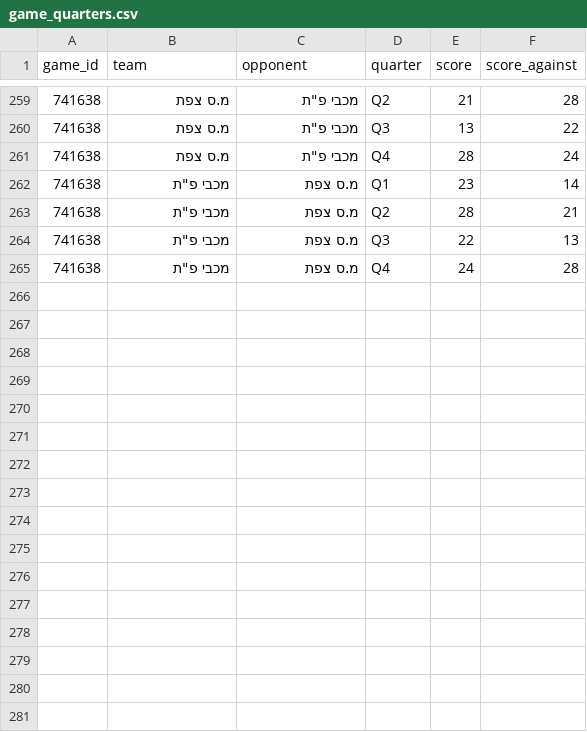
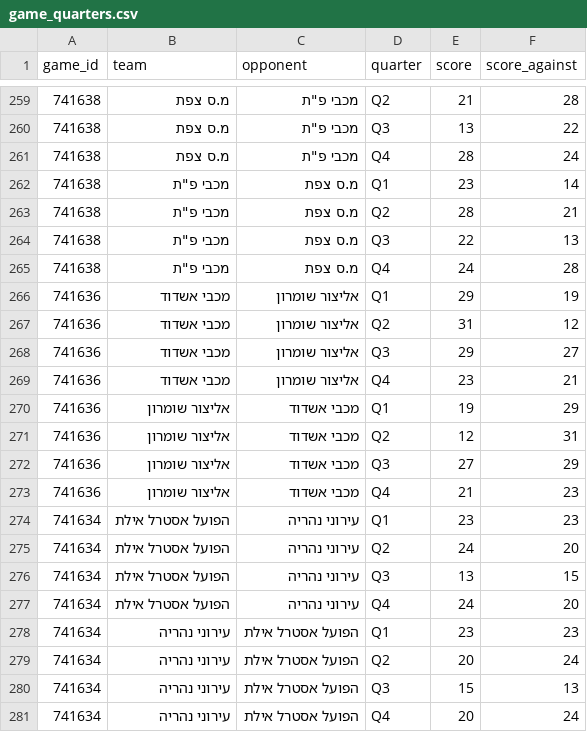
Before and after one commit to navonn3/leumit_db, a CSV file: data/leumit/leumit_games/game_quarters.csv, drawn as a sheet; only a part is shown, gaps mark what is left out.

```diff
--- a/data/leumit/leumit_games/game_quarters.csv
+++ b/data/leumit/leumit_games/game_quarters.csv
@@ -265 +265,17 @@
 741638,"מכבי פ""ת",מ.ס צפת,Q4,24,28
+741636,מכבי אשדוד,אליצור שומרון,Q1,29,19
+741636,מכבי אשדוד,אליצור שומרון,Q2,31,12
+741636,מכבי אשדוד,אליצור שומרון,Q3,29,27
+741636,מכבי אשדוד,אליצור שומרון,Q4,23,21
+741636,אליצור שומרון,מכבי אשדוד,Q1,19,29
+741636,אליצור שומרון,מכבי אשדוד,Q2,12,31
+741636,אליצור שומרון,מכבי אשדוד,Q3,27,29
+741636,אליצור שומרון,מכבי אשדוד,Q4,21,23
+741634,הפועל אסטרל אילת,עירוני נהריה,Q1,23,23
+741634,הפועל אסטרל אילת,עירוני נהריה,Q2,24,20
+741634,הפועל אסטרל אילת,עירוני נהריה,Q3,13,15
+741634,הפועל אסטרל אילת,עירוני נהריה,Q4,24,20
+741634,עירוני נהריה,הפועל אסטרל אילת,Q1,23,23
+741634,עירוני נהריה,הפועל אסטרל אילת,Q2,20,24
+741634,עירוני נהריה,הפועל אסטרל אילת,Q3,15,13
+741634,עירוני נהריה,הפועל אסטרל אילת,Q4,20,24
```
Also changed, not shown: data/leumit/leumit_games/game_team_stats.csv, data/leumit/leumit_games/games_schedule.csv, 7 other files.
